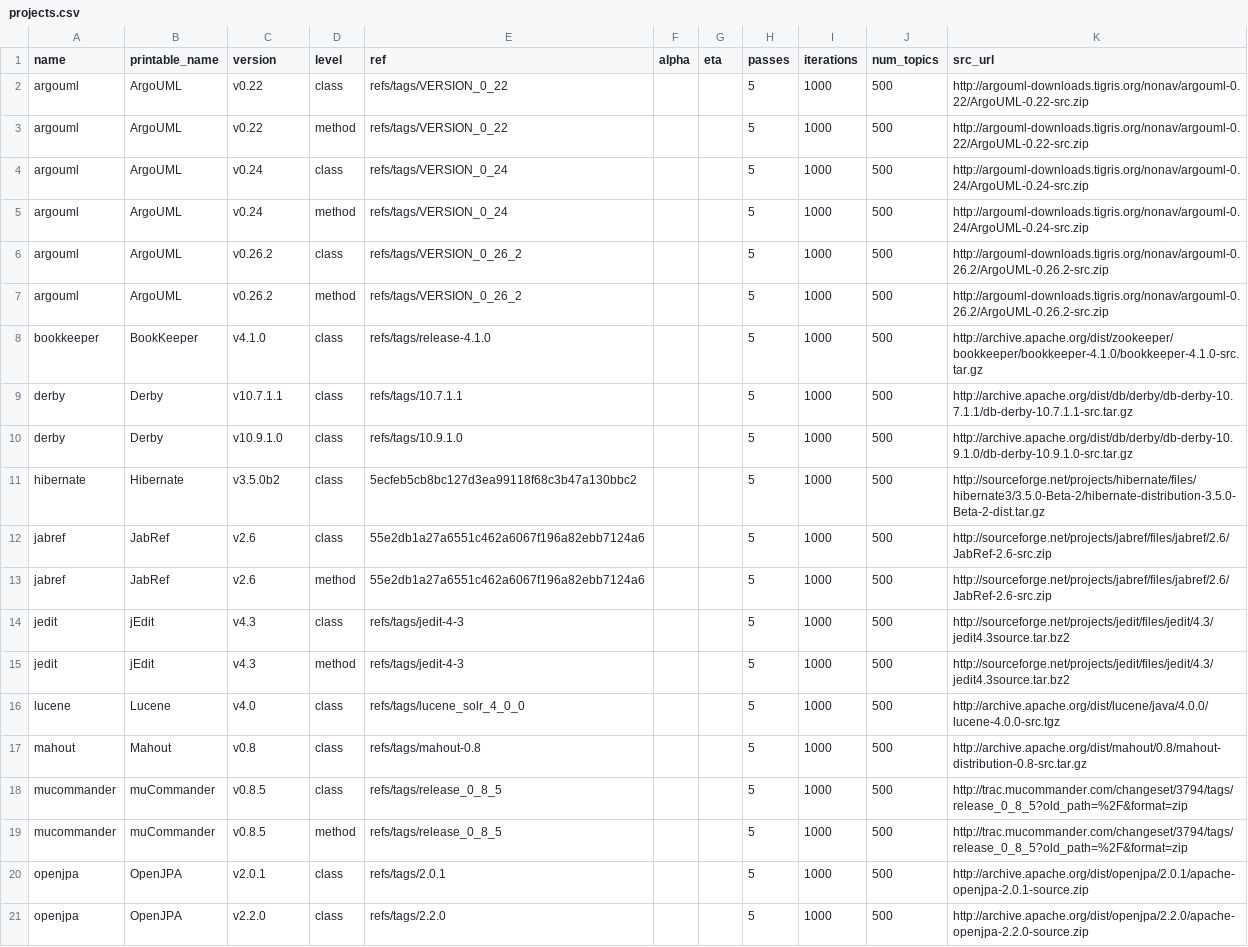
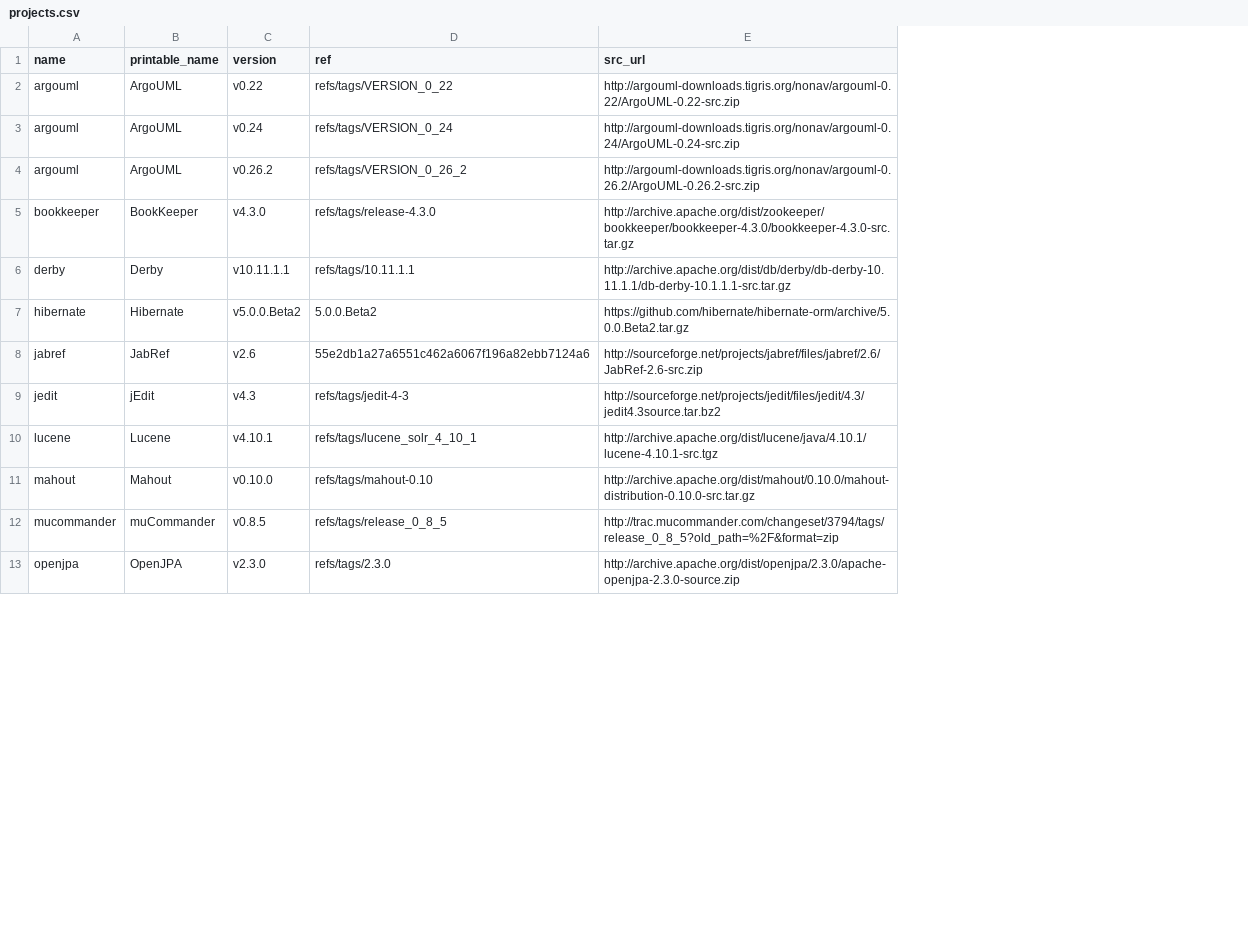
Before and after one commit to cscorley/doc2vec-feature-location, a CSV file: projects.csv, drawn as a sheet; only a part is shown; removed rows and columns are numbered as before the commit, all else as after; the diff covers the shown part only; the diff names each change by its address in the sheet, - before the commit and + after, or states it on an @@ line.

```diff
--- a/projects.csv
+++ b/projects.csv
-column D (level), row 2: class; rows 5-6: method | class; rows 8-9: class | class; row 11: class; rows 13-14: method | class; rows 16-18: all class; row 20: class
-column F (alpha), empty
-column G (eta), empty
-column H (passes), row 2: 5; rows 5-6: 5 | 5; rows 8-9: 5 | 5; row 11: 5; rows 13-14: 5 | 5; rows 16-18: all 5; row 20: 5
-column I (iterations), row 2: 1000; rows 5-6: 1000 | 1000; rows 8-9: 1000 | 1000; row 11: 1000; rows 13-14: 1000 | 1000; rows 16-18: all 1000; row 20: 1000
-column J (num_topics), row 2: 500; rows 5-6: 500 | 500; rows 8-9: 500 | 500; row 11: 500; rows 13-14: 500 | 500; rows 16-18: all 500; row 20: 500
-row 3: argouml | ArgoUML | v0.22 | method | refs/tags/VERSION_0_22 |  |  | 5 | 1000 | 500 | http://argouml-downloads.tigris.org/nonav/argouml-0.22/ArgoUML-0.22-src.zip
-row 4: argouml | ArgoUML | v0.24 | class | refs/tags/VERSION_0_24 |  |  | 5 | 1000 | 500 | http://argouml-downloads.tigris.org/nonav/argouml-0.24/ArgoUML-0.24-src.zip
-row 7: argouml | ArgoUML | v0.26.2 | method | refs/tags/VERSION_0_26_2 |  |  | 5 | 1000 | 500 | http://argouml-downloads.tigris.org/nonav/argouml-0.26.2/ArgoUML-0.26.2-src.zip
-C5 (version): v4.1.0
+C5 (version): v4.3.0
-D5 (ref): refs/tags/release-4.1.0
+D5 (ref): refs/tags/release-4.3.0
-E5 (src_url): http://archive.apache.org/dist/zookeeper/bookkeeper/bookkeeper-4.1.0/bookkeeper-4.1.0-src.tar.gz
+E5 (src_url): http://archive.apache.org/dist/zookeeper/bookkeeper/bookkeeper-4.3.0/bookkeeper-4.3.0-src.tar.gz
-C6 (version): v10.7.1.1
+C6 (version): v10.11.1.1
-D6 (ref): refs/tags/10.7.1.1
+D6 (ref): refs/tags/10.11.1.1
-E6 (src_url): http://archive.apache.org/dist/db/derby/db-derby-10.7.1.1/db-derby-10.7.1.1-src.tar.gz
+E6 (src_url): http://archive.apache.org/dist/db/derby/db-derby-10.11.1.1/db-derby-10.1.1.1-src.tar.gz
-row 10: derby | Derby | v10.9.1.0 | class | refs/tags/10.9.1.0 |  |  | 5 | 1000 | 500 | http://archive.apache.org/dist/db/derby/db-derby-10.9.1.0/db-derby-10.9.1.0-src.tar.gz
-C7 (version): v3.5.0b2
+C7 (version): v5.0.0.Beta2
-D7 (ref): 5ecfeb5cb8bc127d3ea99118f68c3b47a130bbc2
+D7 (ref): 5.0.0.Beta2
-E7 (src_url): http://sourceforge.net/projects/hibernate/files/hibernate3/3.5.0-Beta-2/hibernate-distribution-3.5.0-Beta-2-dist.tar.gz
+E7 (src_url): https://github.com/hibernate/hibernate-orm/archive/5.0.0.Beta2.tar.gz
-row 12: jabref | JabRef | v2.6 | class | 55e2db1a27a6551c462a6067f196a82ebb7124a6 |  |  | 5 | 1000 | 500 | http://sourceforge.net/projects/jabref/files/jabref/2.6/JabRef-2.6-src.zip
-row 15: jedit | jEdit | v4.3 | method | refs/tags/jedit-4-3 |  |  | 5 | 1000 | 500 | http://sourceforge.net/projects/jedit/files/jedit/4.3/jedit4.3source.tar.bz2
-C10 (version): v4.0
+C10 (version): v4.10.1
-D10 (ref): refs/tags/lucene_solr_4_0_0
+D10 (ref): refs/tags/lucene_solr_4_10_1
-E10 (src_url): http://archive.apache.org/dist/lucene/java/4.0.0/lucene-4.0.0-src.tgz
+E10 (src_url): http://archive.apache.org/dist/lucene/java/4.10.1/lucene-4.10.1-src.tgz
-C11 (version): v0.8
+C11 (version): v0.10.0
-D11 (ref): refs/tags/mahout-0.8
+D11 (ref): refs/tags/mahout-0.10
-E11 (src_url): http://archive.apache.org/dist/mahout/0.8/mahout-distribution-0.8-src.tar.gz
+E11 (src_url): http://archive.apache.org/dist/mahout/0.10.0/mahout-distribution-0.10.0-src.tar.gz
-row 19: mucommander | muCommander | v0.8.5 | method | refs/tags/release_0_8_5 |  |  | 5 | 1000 | 500 | http://trac.mucommander.com/changeset/3794/tags/release_0_8_5?old_path=%2F&format=zip
-C13 (version): v2.0.1
+C13 (version): v2.3.0
-D13 (ref): refs/tags/2.0.1
+D13 (ref): refs/tags/2.3.0
-E13 (src_url): http://archive.apache.org/dist/openjpa/2.0.1/apache-openjpa-2.0.1-source.zip
+E13 (src_url): http://archive.apache.org/dist/openjpa/2.3.0/apache-openjpa-2.3.0-source.zip
-row 21: openjpa | OpenJPA | v2.2.0 | class | refs/tags/2.2.0 |  |  | 5 | 1000 | 500 | http://archive.apache.org/dist/openjpa/2.2.0/apache-openjpa-2.2.0-source.zip
```
Also changed, not shown: 1 removed row and 12 edited cells elsewhere in this file, 9 other files.
